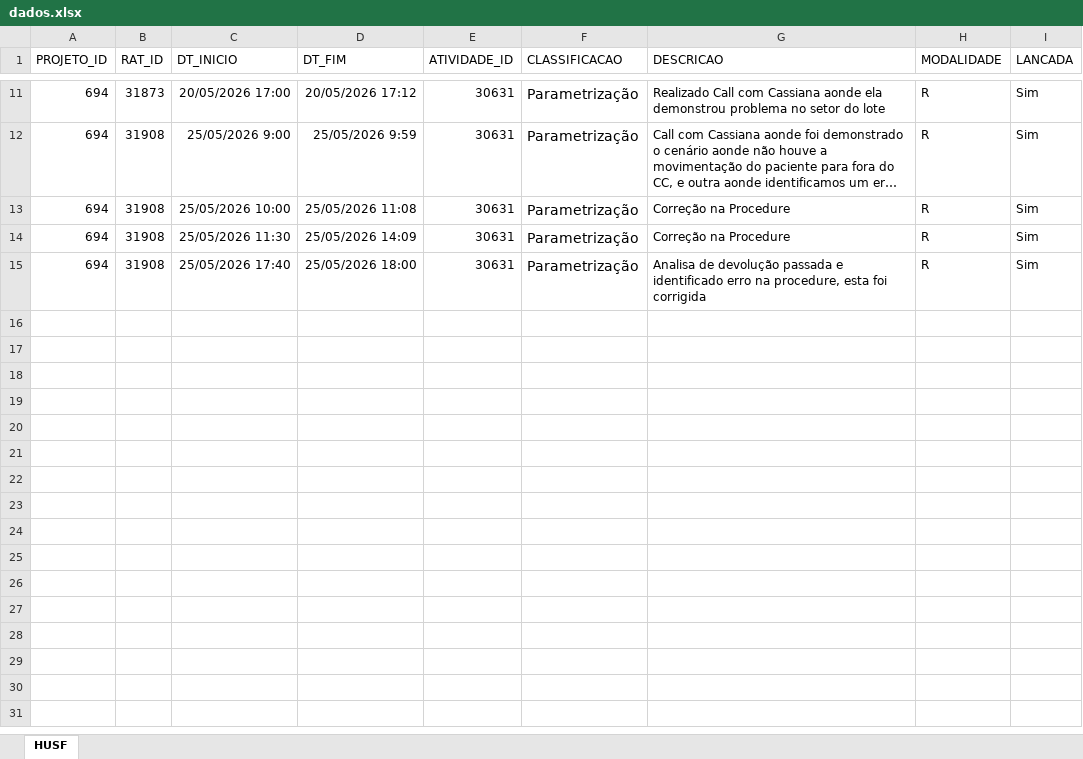
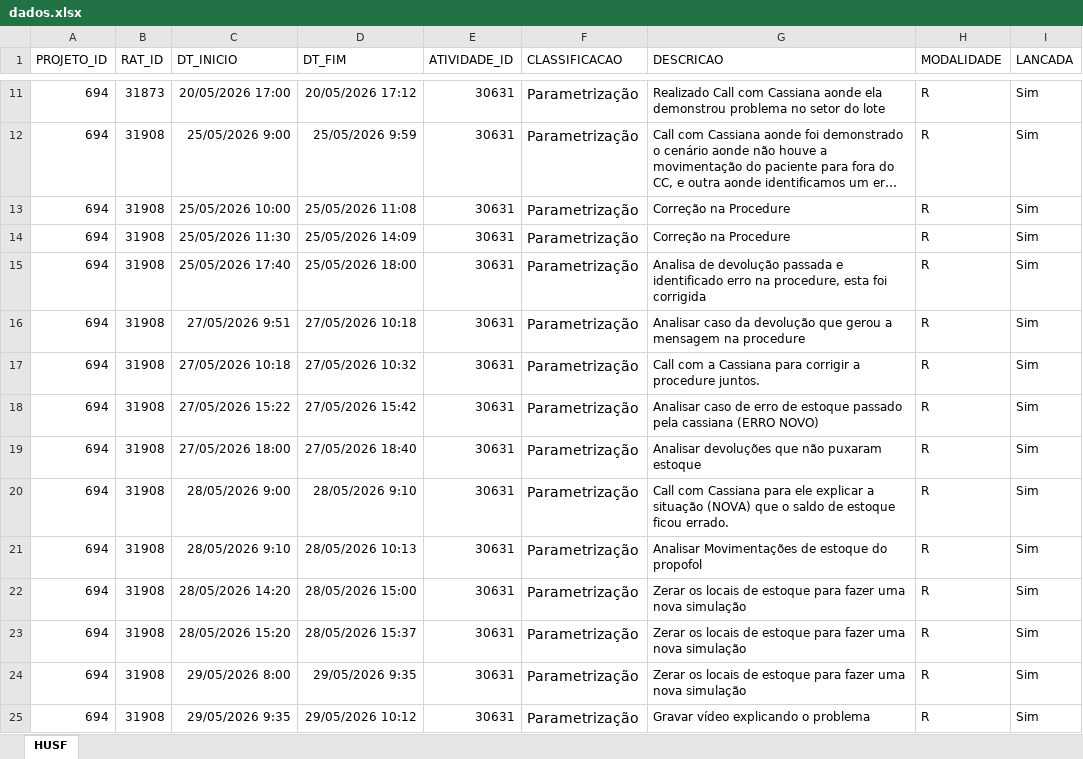
Before and after one commit to galvesrod/Lancar_RAT, an Excel workbook: data/dados.xlsx, sheet HUSF, drawn as a sheet; only a part is shown, gaps mark what is left out; long unchanged cells end in …; values as stored, in another font and other column widths than the file's, no borders; the diff names each change by its address in the sheet, - before the commit and + after, or states it on an @@ line.

```diff
--- a/data/dados.xlsx (sheet HUSF)
+++ b/data/dados.xlsx (sheet HUSF)
+row 16: 694 | 31908 | 27/05/2026 9:51 | 27/05/2026 10:18 | 30631 | Parametrização | Analisar caso da devolução que gerou a mensagem na procedure | R | Sim
+row 17: 694 | 31908 | 27/05/2026 10:18 | 27/05/2026 10:32 | 30631 | Parametrização | Call com a Cassiana para corrigir a procedure juntos. | R | Sim
+row 18: 694 | 31908 | 27/05/2026 15:22 | 27/05/2026 15:42 | 30631 | Parametrização | Analisar caso de erro de estoque passado pela cassiana (ERRO NOVO) | R | Sim
+row 19: 694 | 31908 | 27/05/2026 18:00 | 27/05/2026 18:40 | 30631 | Parametrização | Analisar devoluções que não puxaram estoque | R | Sim
+row 20: 694 | 31908 | 28/05/2026 9:00 | 28/05/2026 9:10 | 30631 | Parametrização | Call com Cassiana para ele explicar a situação (NOVA) que o saldo de estoque ficou errado. | R | Sim
+row 21: 694 | 31908 | 28/05/2026 9:10 | 28/05/2026 10:13 | 30631 | Parametrização | Analisar Movimentações de estoque do propofol | R | Sim
+row 22: 694 | 31908 | 28/05/2026 14:20 | 28/05/2026 15:00 | 30631 | Parametrização | Zerar os locais de estoque para fazer uma nova simulação | R | Sim
+row 23: 694 | 31908 | 28/05/2026 15:20 | 28/05/2026 15:37 | 30631 | Parametrização | Zerar os locais de estoque para fazer uma nova simulação | R | Sim
+row 24: 694 | 31908 | 29/05/2026 8:00 | 29/05/2026 9:35 | 30631 | Parametrização | Zerar os locais de estoque para fazer uma nova simulação | R | Sim
+row 25: 694 | 31908 | 29/05/2026 9:35 | 29/05/2026 10:12 | 30631 | Parametrização | Gravar vídeo explicando o problema | R | Sim
```
Also changed, not shown: 3 other files.
